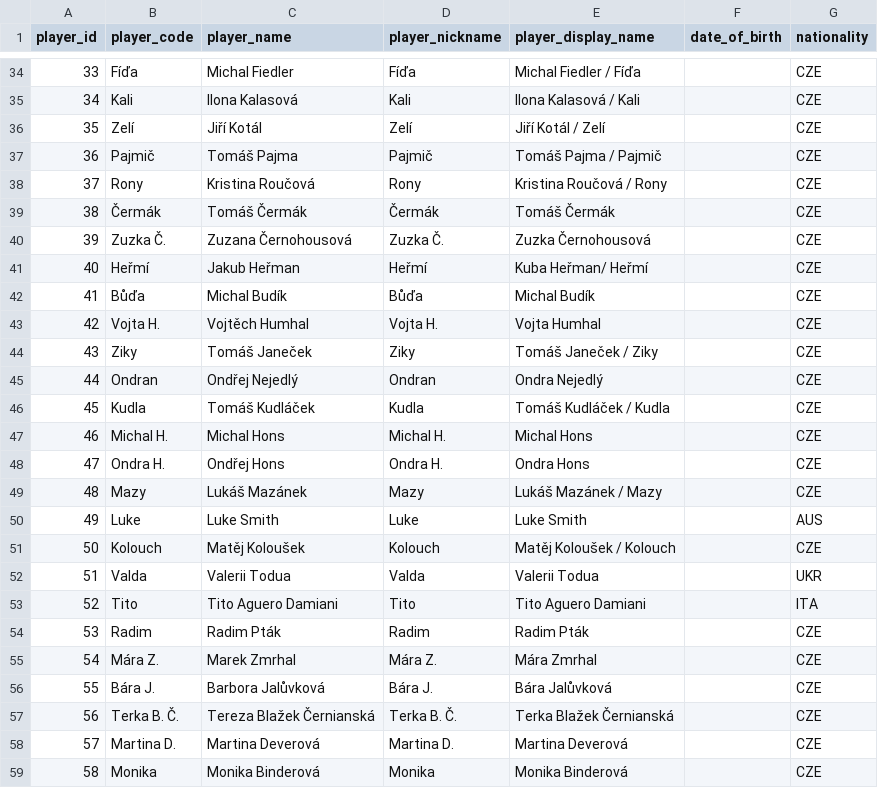
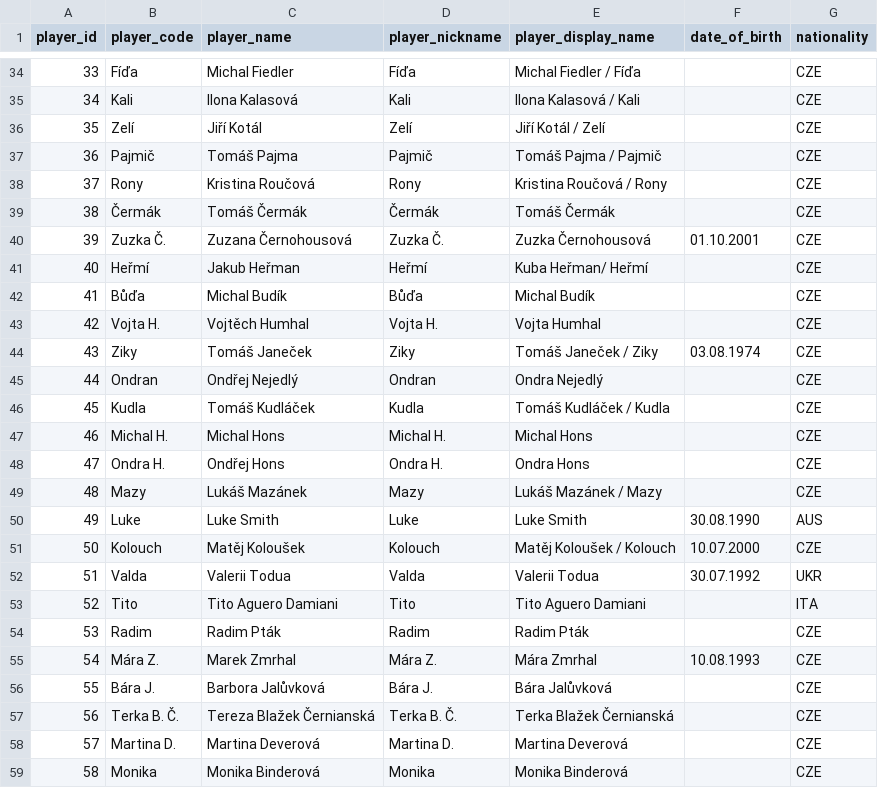
Before and after one commit to vojtechherrmann/rozvedcik, a CSV file: historical_results/data/player.csv, drawn as a sheet; only a part is shown, gaps mark what is left out.

Commit message:
Update player.csv

```diff
--- a/historical_results/data/player.csv
+++ b/historical_results/data/player.csv
@@ -39,3 +39,3 @@
 38,Čermák,Tomáš Čermák,Čermák,Tomáš Čermák,,CZE
-39,Zuzka Č.,Zuzana Černohousová,Zuzka Č.,Zuzka Černohousová,,CZE
+39,Zuzka Č.,Zuzana Černohousová,Zuzka Č.,Zuzka Černohousová,01.10.2001,CZE
 40,Heřmí,Jakub Heřman,Heřmí,Kuba Heřman/ Heřmí,,CZE
@@ -43,3 +43,3 @@
 42,Vojta H.,Vojtěch Humhal,Vojta H.,Vojta Humhal,,CZE
-43,Ziky,Tomáš Janeček,Ziky,Tomáš Janeček / Ziky,,CZE
+43,Ziky,Tomáš Janeček,Ziky,Tomáš Janeček / Ziky,03.08.1974,CZE
 44,Ondran,Ondřej Nejedlý,Ondran,Ondra Nejedlý,,CZE
@@ -49,8 +49,8 @@
 48,Mazy,Lukáš Mazánek,Mazy,Lukáš Mazánek / Mazy,,CZE
-49,Luke,Luke Smith,Luke,Luke Smith,,AUS
-50,Kolouch,Matěj Koloušek,Kolouch,Matěj Koloušek / Kolouch,,CZE
-51,Valda,Valerii Todua,Valda,Valerii Todua,,UKR
+49,Luke,Luke Smith,Luke,Luke Smith,30.08.1990,AUS
+50,Kolouch,Matěj Koloušek,Kolouch,Matěj Koloušek / Kolouch,10.07.2000,CZE
+51,Valda,Valerii Todua,Valda,Valerii Todua,30.07.1992,UKR
 52,Tito,Tito Aguero Damiani,Tito,Tito Aguero Damiani,,ITA
 53,Radim,Radim Pták,Radim,Radim Pták,,CZE
-54,Mára Z.,Marek Zmrhal,Mára Z.,Mára Zmrhal,,CZE
+54,Mára Z.,Marek Zmrhal,Mára Z.,Mára Zmrhal,10.08.1993,CZE
 55,Bára J.,Barbora Jalůvková,Bára J.,Bára Jalůvková,,CZE
```
